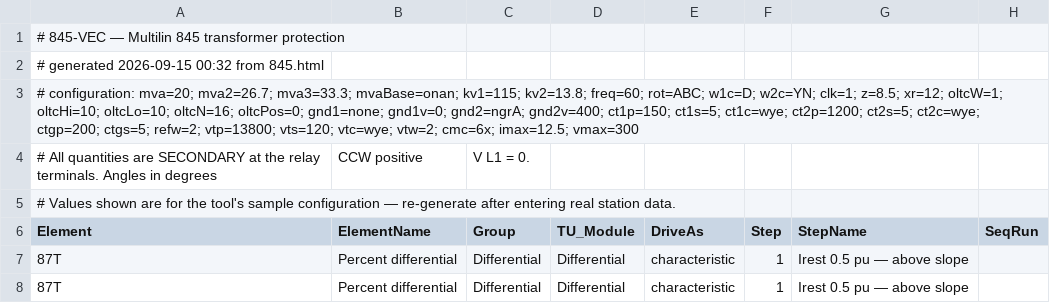
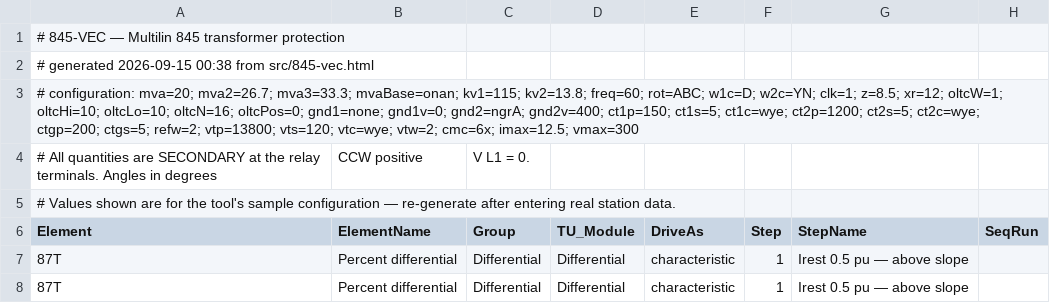
Before and after one commit to ericakiechler-ai/Ericko1, a CSV file: omicron/845-VEC-channels.csv (was suite/omicron/845-VEC-channels.csv), drawn as a sheet; only a part is shown; the diff names each change by its address in the sheet, - before the commit and + after, or states it on an @@ line.

```diff
--- a/suite/omicron/845-VEC-channels.csv
+++ b/omicron/845-VEC-channels.csv
-A2 (Element): …generated 2026-09-15 00:32 from 845.html
+A2 (Element): …generated 2026-09-15 00:38 from src/845-vec.html
```
Also changed, not shown: omicron/845-VEC-steps.csv, 66 other files.
